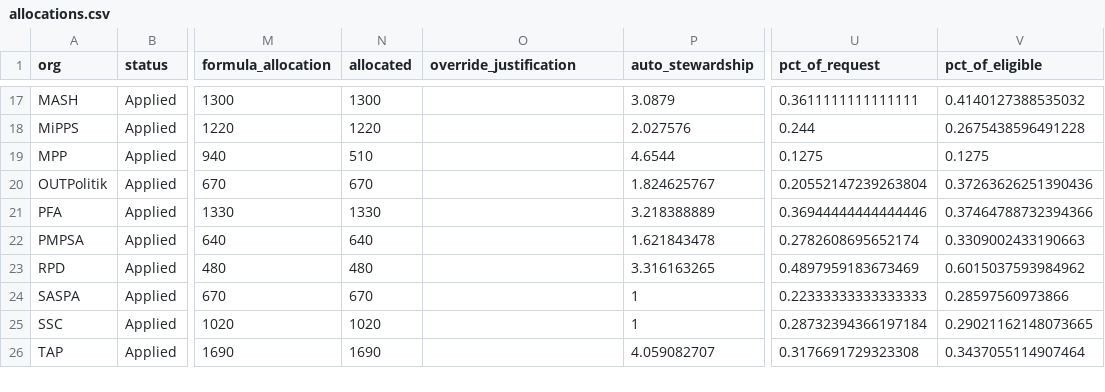
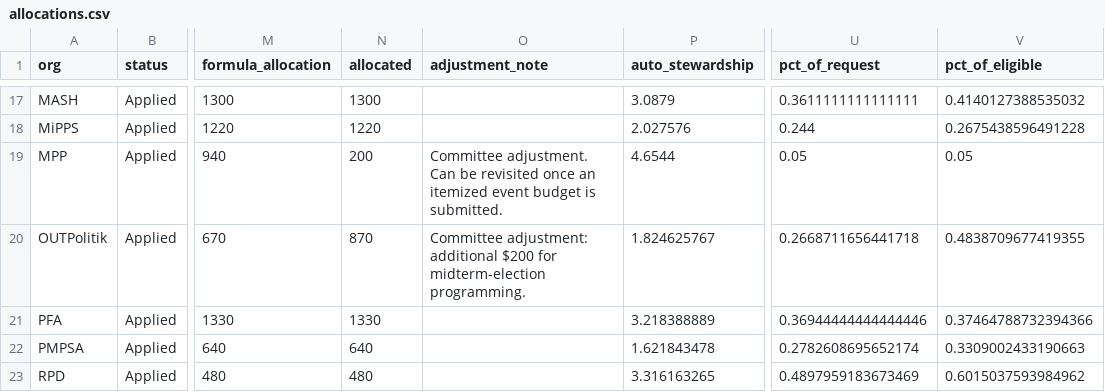
Before and after one commit to A-Sarkar18/hsg-finance-transparency, a CSV file: data/Fall 2026/allocations.csv, drawn as a sheet; only a part is shown, gaps mark what is left out; the shorter side is filled out with more unchanged rows; the diff names each change by its address in the sheet, - before the commit and + after, or states it on an @@ line.

```diff
--- a/data/Fall 2026/allocations.csv
+++ b/data/Fall 2026/allocations.csv
-O1: override_justification
+O1: adjustment_note
-N19 (allocated): 510
+N19 (allocated): 200
-O19 (adjustment_note): (empty)
+O19 (adjustment_note): Committee adjustment. Can be revisited once an itemized event budget is submitted.
-U19 (pct_of_request): 0.1275
+U19 (pct_of_request): 0.05
-V19 (pct_of_eligible): 0.1275
+V19 (pct_of_eligible): 0.05
-N20 (allocated): 670
+N20 (allocated): 870
-O20 (adjustment_note): (empty)
+O20 (adjustment_note): Committee adjustment: additional $200 for midterm-election programming.
-U20 (pct_of_request): 0.20552147239263804
+U20 (pct_of_request): 0.2668711656441718
-V20 (pct_of_eligible): 0.37263626251390436
+V20 (pct_of_eligible): 0.4838709677419355
```
Also changed, not shown: 13 other files.
